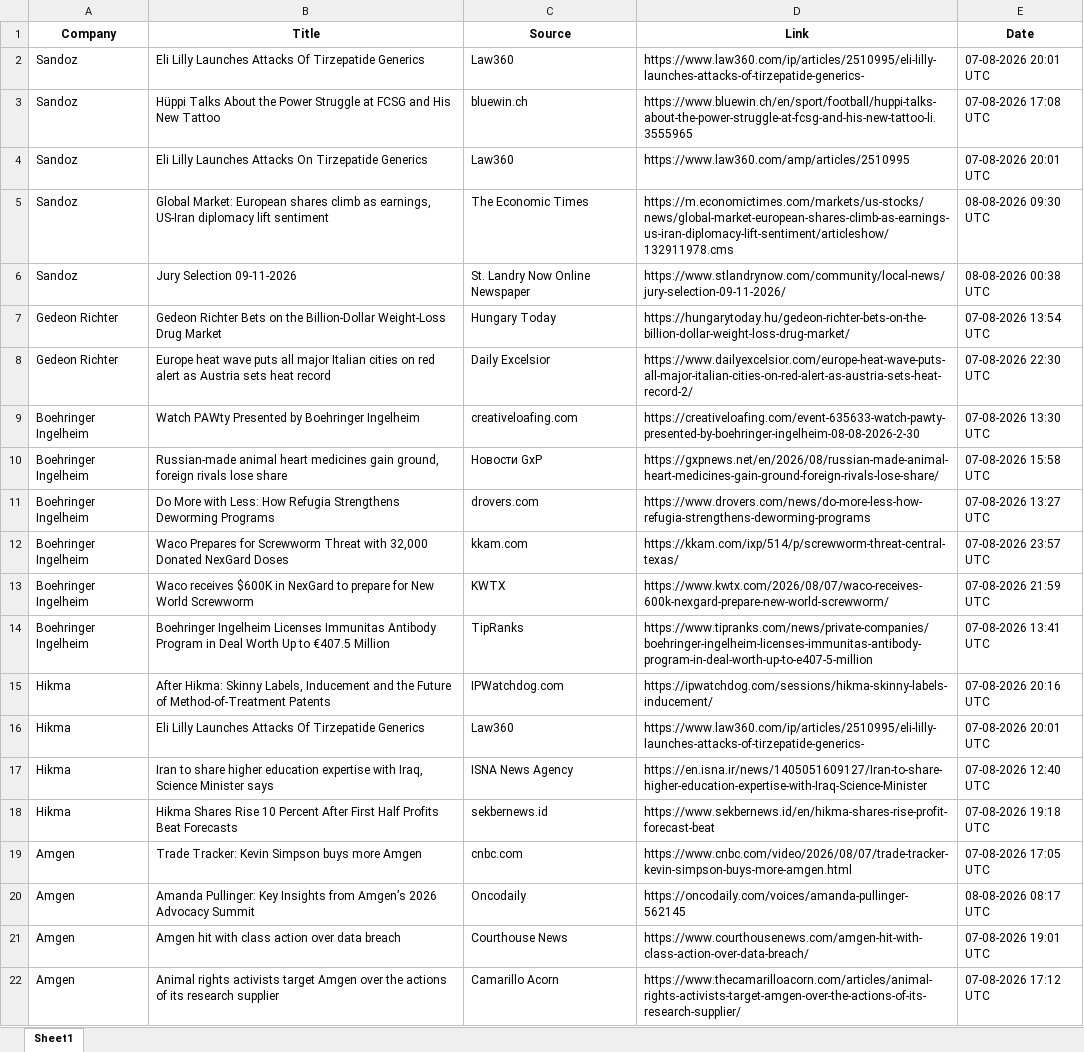
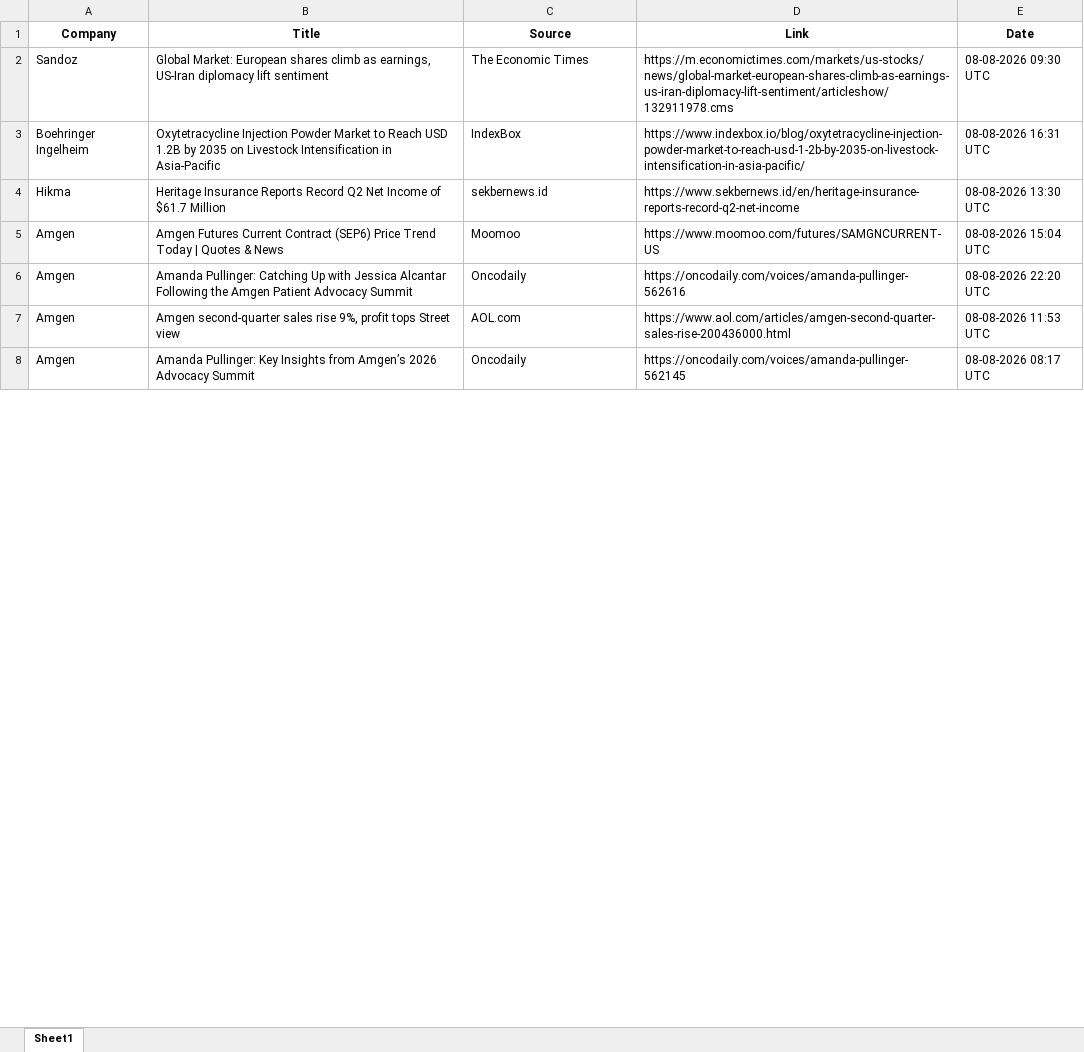
Before and after one commit to synapseKrishna/Ved, an Excel workbook: news_results_raw.xlsx, sheet Sheet1, drawn as a sheet; only a part is shown; values as stored, in another font and other column widths than the file's, no borders; removed rows and columns are numbered as before the commit, all else as after; the diff covers the shown part only; the diff names each change by its address in the sheet, - before the commit and + after, or states it on an @@ line.

```diff
--- a/news_results_raw.xlsx (sheet Sheet1)
+++ b/news_results_raw.xlsx (sheet Sheet1)
-row 2: Sandoz | Eli Lilly Launches Attacks Of Tirzepatide Generics | Law360 | https://www.law360.com/ip/articles/2510995/eli-lilly-launches-attacks-of-tirzepatide-generics- | 07-08-2026 20:01 UTC
-row 3: Sandoz | Hüppi Talks About the Power Struggle at FCSG and His New Tattoo | bluewin.ch | https://www.bluewin.ch/en/sport/football/huppi-talks-about-the-power-struggle-at-fcsg-and-his-new-tattoo-li.3555965 | 07-08-2026 17:08 UTC
-row 4: Sandoz | Eli Lilly Launches Attacks On Tirzepatide Generics | Law360 | https://www.law360.com/amp/articles/2510995 | 07-08-2026 20:01 UTC
-row 6: Sandoz | Jury Selection 09-11-2026 | St. Landry Now Online Newspaper | https://www.stlandrynow.com/community/local-news/jury-selection-09-11-2026/ | 08-08-2026 00:38 UTC
-row 7: Gedeon Richter | Gedeon Richter Bets on the Billion-Dollar Weight-Loss Drug Market | Hungary Today | https://hungarytoday.hu/gedeon-richter-bets-on-the-billion-dollar-weight-loss-drug-market/ | 07-08-2026 13:54 UTC
-row 8: Gedeon Richter | Europe heat wave puts all major Italian cities on red alert as Austria sets heat record | Daily Excelsior | https://www.dailyexcelsior.com/europe-heat-wave-puts-all-major-italian-cities-on-red-alert-as-austria-sets-heat-record-2/ | 07-08-2026 22:30 UTC
-row 9: Boehringer Ingelheim | Watch PAWty Presented by Boehringer Ingelheim | creativeloafing.com | https://creativeloafing.com/event-635633-watch-pawty-presented-by-boehringer-ingelheim-08-08-2026-2-30 | 07-08-2026 13:30 UTC
-row 10: Boehringer Ingelheim | Russian-made animal heart medicines gain ground, foreign rivals lose share | Новости GxP | https://gxpnews.net/en/2026/08/russian-made-animal-heart-medicines-gain-ground-foreign-rivals-lose-share/ | 07-08-2026 15:58 UTC
-row 11: Boehringer Ingelheim | Do More with Less: How Refugia Strengthens Deworming Programs | drovers.com | https://www.drovers.com/news/do-more-less-how-refugia-strengthens-deworming-programs | 07-08-2026 13:27 UTC
-row 12: Boehringer Ingelheim | Waco Prepares for Screwworm Threat with 32,000 Donated NexGard Doses | kkam.com | https://kkam.com/ixp/514/p/screwworm-threat-central-texas/ | 07-08-2026 23:57 UTC
-row 13: Boehringer Ingelheim | Waco receives $600K in NexGard to prepare for New World Screwworm | KWTX | https://www.kwtx.com/2026/08/07/waco-receives-600k-nexgard-prepare-new-world-screwworm/ | 07-08-2026 21:59 UTC
-B3 (Title): Boehringer Ingelheim Licenses Immunitas Antibody Program in Deal Worth Up to €407.5 Million
+B3 (Title): Oxytetracycline Injection Powder Market to Reach USD 1.2B by 2035 on Livestock Intensification in Asia-Pacific
-C3 (Source): TipRanks
+C3 (Source): IndexBox
-D3 (Link): https://www.tipranks.com/news/private-companies/boehringer-ingelheim-licenses-immunitas-antibody-program-in-deal-worth-up-to-e407-5-million
+D3 (Link): https://www.indexbox.io/blog/oxytetracycline-injection-powder-market-to-reach-usd-1-2b-by-2035-on-livestock-intensification-in-asia-pacific/
-E3 (Date): 07-08-2026 13:41 UTC
+E3 (Date): 08-08-2026 16:31 UTC
-row 15: Hikma | After Hikma: Skinny Labels, Inducement and the Future of Method-of-Treatment Patents | IPWatchdog.com | https://ipwatchdog.com/sessions/hikma-skinny-labels-inducement/ | 07-08-2026 20:16 UTC
-row 16: Hikma | Eli Lilly Launches Attacks Of Tirzepatide Generics | Law360 | https://www.law360.com/ip/articles/2510995/eli-lilly-launches-attacks-of-tirzepatide-generics- | 07-08-2026 20:01 UTC
-row 17: Hikma | Iran to share higher education expertise with Iraq, Science Minister says | ISNA News Agency | https://en.isna.ir/news/1405051609127/Iran-to-share-higher-education-expertise-with-Iraq-Science-Minister | 07-08-2026 12:40 UTC
-B4 (Title): Hikma Shares Rise 10 Percent After First Half Profits Beat Forecasts
+B4 (Title): Heritage Insurance Reports Record Q2 Net Income of $61.7 Million
-D4 (Link): https://www.sekbernews.id/en/hikma-shares-rise-profit-forecast-beat
+D4 (Link): https://www.sekbernews.id/en/heritage-insurance-reports-record-q2-net-income
-E4 (Date): 07-08-2026 19:18 UTC
+E4 (Date): 08-08-2026 13:30 UTC
+row 5: Amgen | Amgen Futures Current Contract (SEP6) Price Trend Today | Quotes & News | Moomoo | https://www.moomoo.com/futures/SAMGNCURRENT-US | 08-08-2026 15:04 UTC
+row 6: Amgen | Amanda Pullinger: Catching Up with Jessica Alcantar Following the Amgen Patient Advocacy Summit | Oncodaily | https://oncodaily.com/voices/amanda-pullinger-562616 | 08-08-2026 22:20 UTC
-B7 (Title): Trade Tracker: Kevin Simpson buys more Amgen
+B7 (Title): Amgen second-quarter sales rise 9%, profit tops Street view
-C7 (Source): cnbc.com
+C7 (Source): AOL.com
-D7 (Link): https://www.cnbc.com/video/2026/08/07/trade-tracker-kevin-simpson-buys-more-amgen.html
+D7 (Link): https://www.aol.com/articles/amgen-second-quarter-sales-rise-200436000.html
-E7 (Date): 07-08-2026 17:05 UTC
+E7 (Date): 08-08-2026 11:53 UTC
-row 21: Amgen | Amgen hit with class action over data breach | Courthouse News | https://www.courthousenews.com/amgen-hit-with-class-action-over-data-breach/ | 07-08-2026 19:01 UTC
-row 22: Amgen | Animal rights activists target Amgen over the actions of its research supplier | Camarillo Acorn | https://www.thecamarilloacorn.com/articles/animal-rights-activists-target-amgen-over-the-actions-of-its-research-supplier/ | 07-08-2026 17:12 UTC
```
Also changed, not shown: 9 added rows, 53 removed rows and 123 edited cells elsewhere in this sheet, news_results.xlsx.
